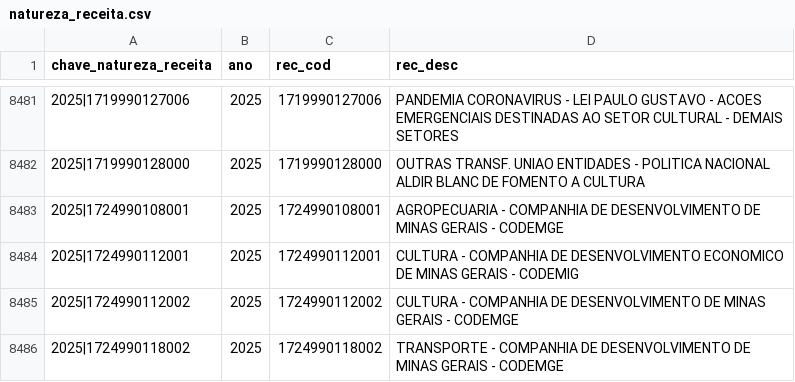
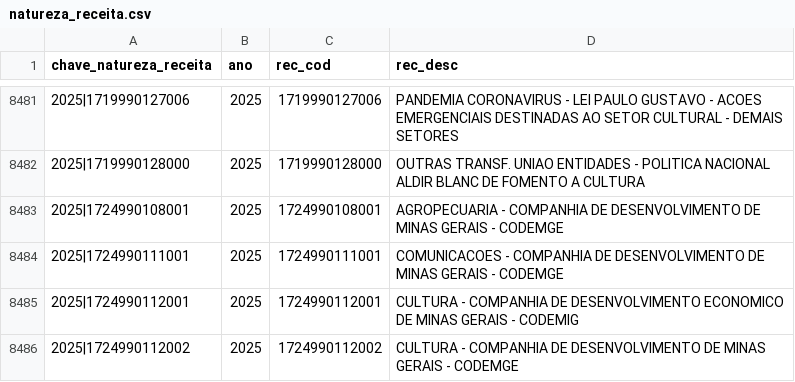
Before and after one commit to splor-mg/dados-aux-classificadores, a CSV file: data/natureza_receita.csv, drawn as a sheet; only a part is shown, gaps mark what is left out; the shorter side is filled out with more unchanged rows; the diff names each change by its address in the sheet, - before the commit and + after, or states it on an @@ line.

```diff
--- a/data/natureza_receita.csv
+++ b/data/natureza_receita.csv
+row 8484: 2025|1724990111001 | 2025 | 1724990111001 | COMUNICACOES - COMPANHIA DE DESENVOLVIMENTO DE MINAS GERAIS - CODEMGE
```
Also changed, not shown: data-raw/natureza_receita_current.csv, 1 other file.
